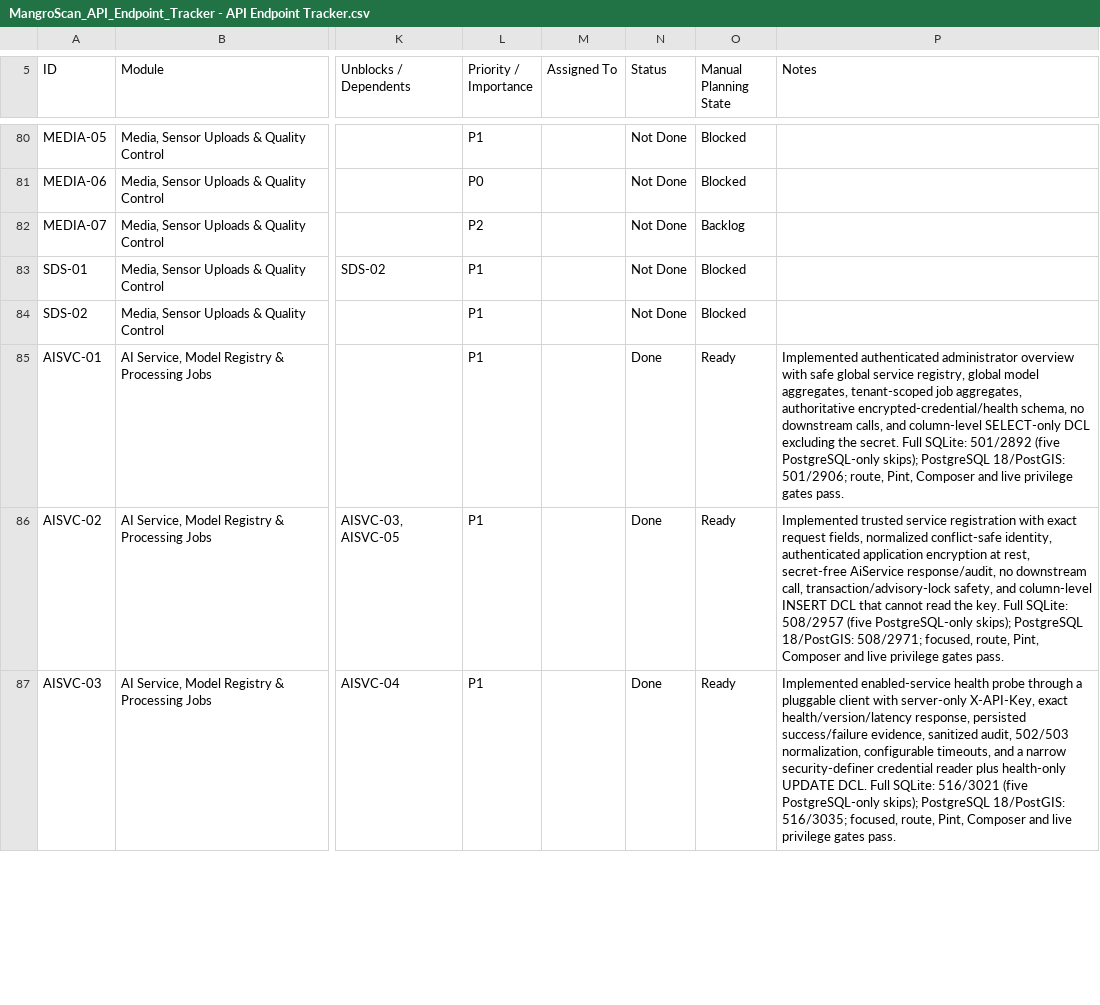
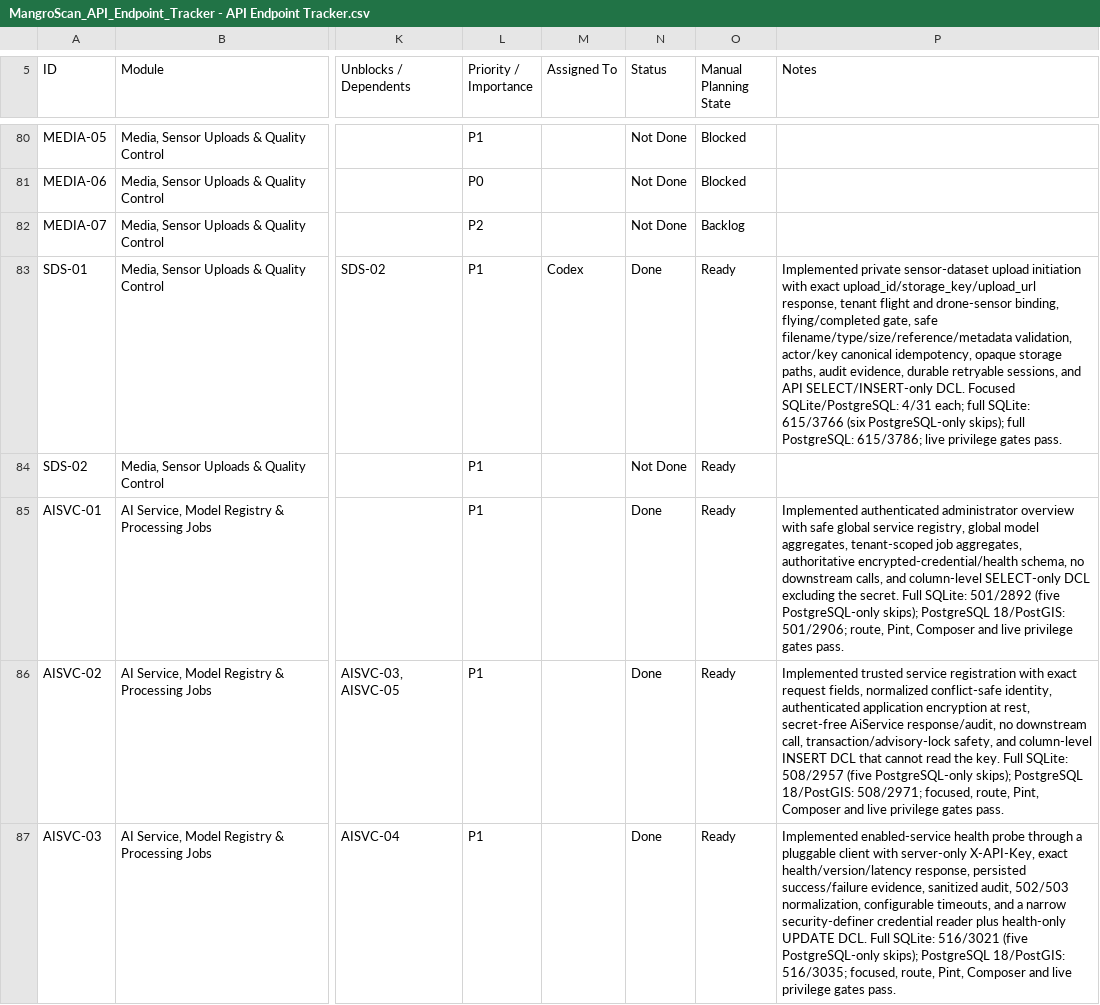
Before and after one commit to earljohnestandarte/MangroScan-API, a CSV file: docs/MangroScan_API_Endpoint_Tracker - API Endpoint Tracker.csv, drawn as a sheet; only a part is shown, gaps mark what is left out; the diff names each change by its address in the sheet, - before the commit and + after, or states it on an @@ line.

Commit message:
feat(SDS-01): initiate sensor dataset uploads

```diff
--- a/docs/MangroScan_API_Endpoint_Tracker - API Endpoint Tracker.csv
+++ b/docs/MangroScan_API_Endpoint_Tracker - API Endpoint Tracker.csv
-M83 (Assigned To): (empty)
+M83 (Assigned To): Codex
-N83 (Status): Not Done
+N83 (Status): Done
-O83:O84 (Manual Planning State): Blocked
+O83:O84 (Manual Planning State): Ready
-P83 (Notes): (empty)
+P83 (Notes): Implemented private sensor-dataset upload initiation with exact upload_id/storage_key/upload_url response, tenant flight and drone-sensor binding, flying/completed gate, safe filename/type/size/reference/metadata validation, actor/key canonical idempotency, opaque storage paths, audit evidence, durable retryable sessions, and API SELECT/INSERT-only DCL. Focused SQLite/PostgreSQL: 4/31 each; full SQLite: 615/3766 (six PostgreSQL-only skips); full PostgreSQL: 615/3786; live privilege gates pass.
```
Also changed, not shown: 9 other files.
